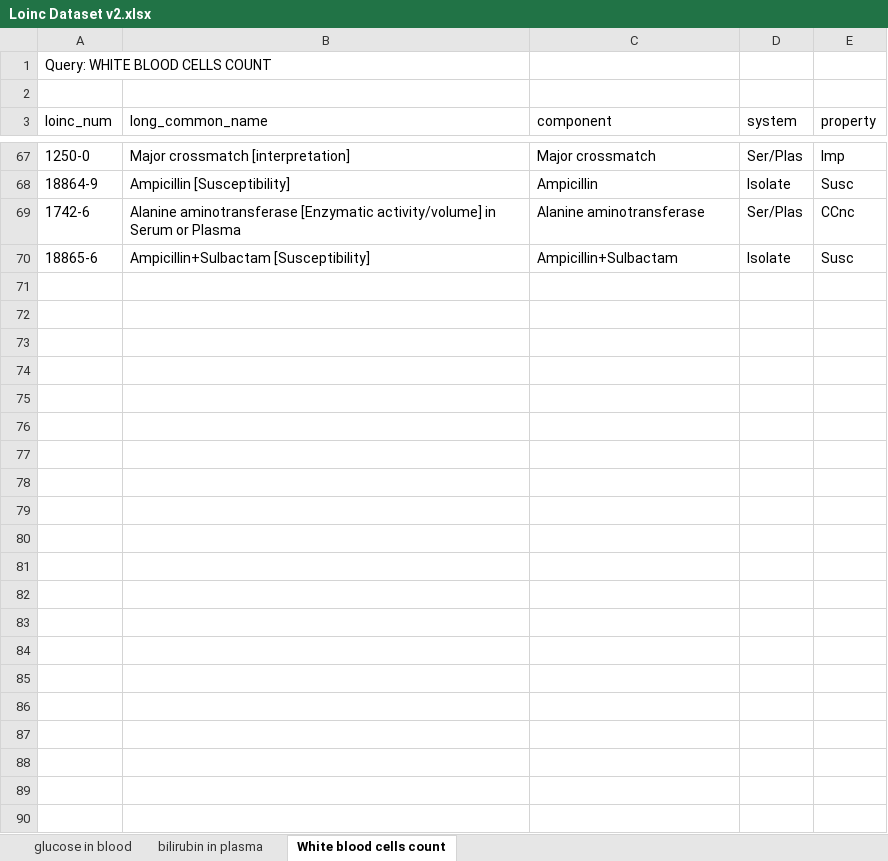
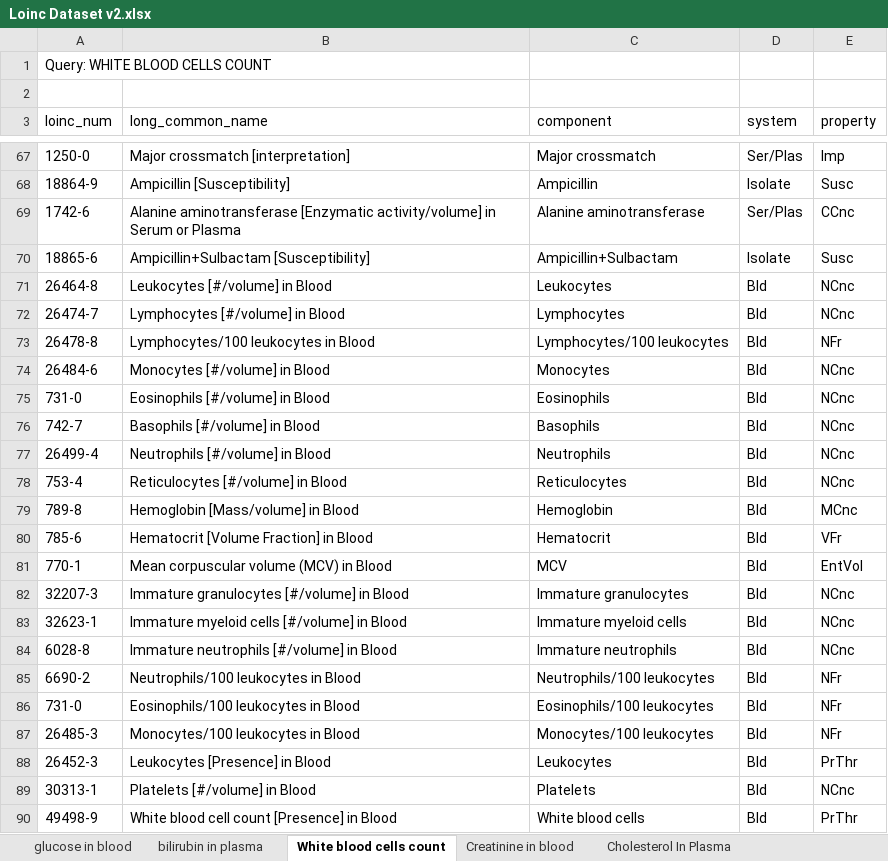
Before and after one commit to sheyls/ML_lab_ranking, an Excel workbook: dataset/Loinc Dataset v2.xlsx, sheet White blood cells count, drawn as a sheet; only a part is shown, gaps mark what is left out; values as stored, in another font and other column widths than the file's, no borders; the diff names each change by its address in the sheet, - before the commit and + after, or states it on an @@ line.

```diff
--- a/dataset/Loinc Dataset v2.xlsx (sheet White blood cells count)
+++ b/dataset/Loinc Dataset v2.xlsx (sheet White blood cells count)
+sheet tab: Creatinine in blood
+sheet tab: Cholesterol In Plasma
+row 71: 26464-8 | Leukocytes [#/volume] in Blood | Leukocytes | Bld | NCnc
+row 72: 26474-7 | Lymphocytes [#/volume] in Blood | Lymphocytes | Bld | NCnc
+row 73: 26478-8 | Lymphocytes/100 leukocytes in Blood | Lymphocytes/100 leukocytes | Bld | NFr
+row 74: 26484-6 | Monocytes [#/volume] in Blood | Monocytes | Bld | NCnc
+row 75: 731-0 | Eosinophils [#/volume] in Blood | Eosinophils | Bld | NCnc
+row 76: 742-7 | Basophils [#/volume] in Blood | Basophils | Bld | NCnc
+row 77: 26499-4 | Neutrophils [#/volume] in Blood | Neutrophils | Bld | NCnc
+row 78: 753-4 | Reticulocytes [#/volume] in Blood | Reticulocytes | Bld | NCnc
+row 79: 789-8 | Hemoglobin [Mass/volume] in Blood | Hemoglobin | Bld | MCnc
+row 80: 785-6 | Hematocrit [Volume Fraction] in Blood | Hematocrit | Bld | VFr
+row 81: 770-1 | Mean corpuscular volume (MCV) in Blood | MCV | Bld | EntVol
+row 82: 32207-3 | Immature granulocytes [#/volume] in Blood | Immature granulocytes | Bld | NCnc
+row 83: 32623-1 | Immature myeloid cells [#/volume] in Blood | Immature myeloid cells | Bld | NCnc
+row 84: 6028-8 | Immature neutrophils [#/volume] in Blood | Immature neutrophils | Bld | NCnc
+row 85: 6690-2 | Neutrophils/100 leukocytes in Blood | Neutrophils/100 leukocytes | Bld | NFr
+row 86: 731-0 | Eosinophils/100 leukocytes in Blood | Eosinophils/100 leukocytes | Bld | NFr
+row 87: 26485-3 | Monocytes/100 leukocytes in Blood | Monocytes/100 leukocytes | Bld | NFr
+row 88: 26452-3 | Leukocytes [Presence] in Blood | Leukocytes | Bld | PrThr
+row 89: 30313-1 | Platelets [#/volume] in Blood | Platelets | Bld | NCnc
+row 90: 49498-9 | White blood cell count [Presence] in Blood | White blood cells | Bld | PrThr
```
Also changed, not shown: sheet bilirubin in plasma, sheet glucose in blood.
